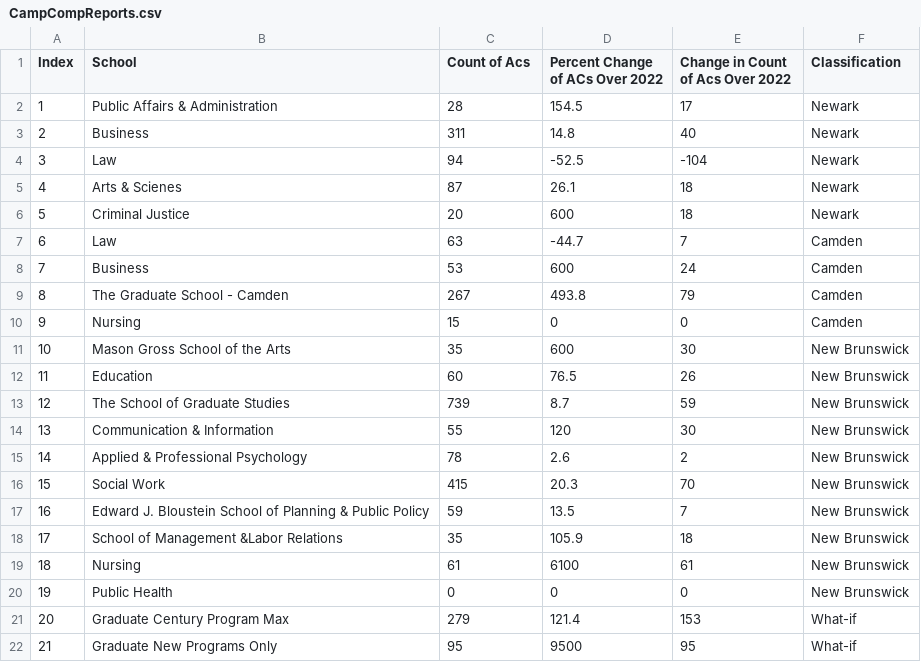
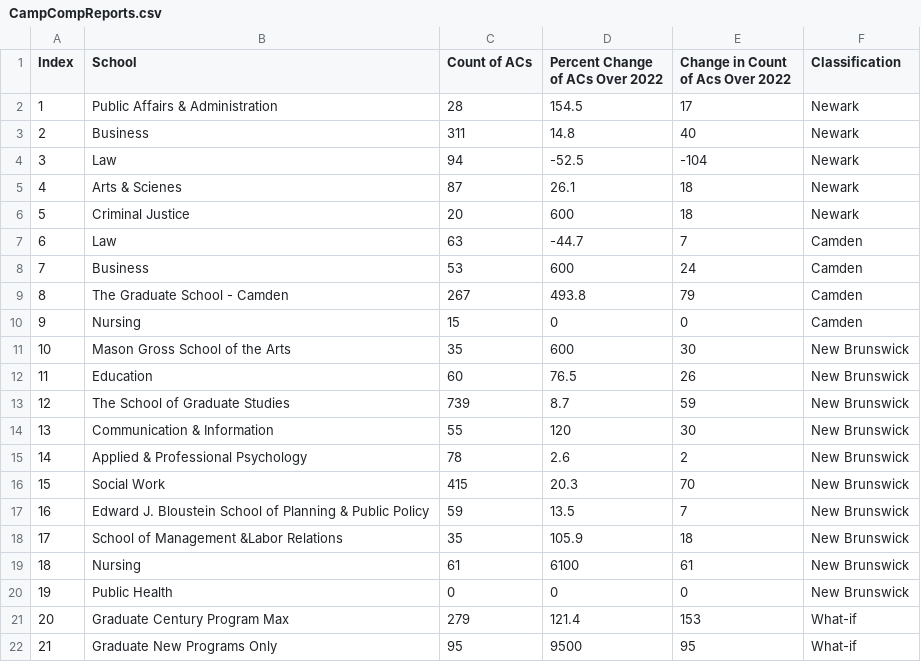
Before and after one commit to theaok/vis-sp23-ewattudo, a CSV file: CampCompReports.csv, drawn as a sheet.

Commit message:
Update CampCompReports.csv

```diff
--- a/CampCompReports.csv
+++ b/CampCompReports.csv
@@ -1,2 +1,2 @@
-Index,School,Count of Acs,Percent Change of ACs Over 2022,Change in Count of Acs Over 2022,Classification
+Index,School,Count of ACs,Percent Change of ACs Over 2022,Change in Count of Acs Over 2022,Classification
 1,Public Affairs & Administration,28,154.5,17,Newark
```
